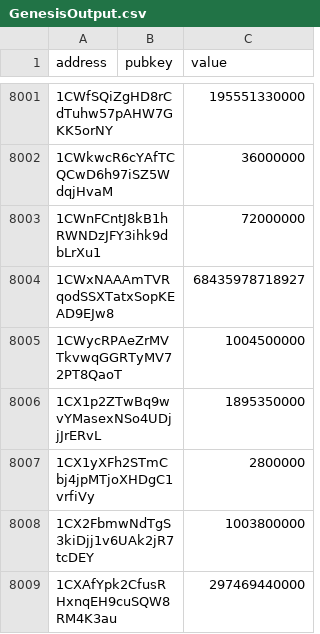
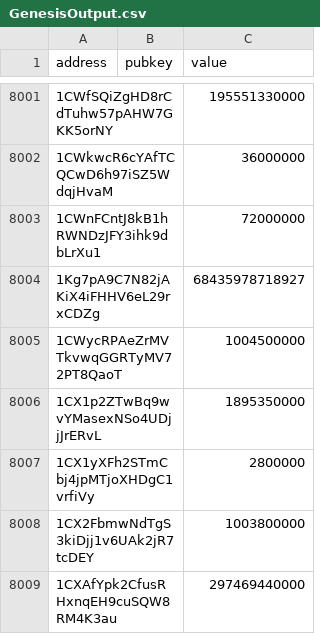
Before and after one commit to bigt-ai-platform/blockchain, a CSV file: helper/prodsim/genesis/GenesisOutput.csv, drawn as a sheet; only a part is shown, gaps mark what is left out.

Commit message:
feat(prod): L0 bridge/vault+genesis CSV in prod.sh, social validator+peg funding tool
- prod.sh: default GENESIS_CSV to prodsim GenesisOutput.csv (fresh DB funds v1);
  optional BRIDGE_VAULT_PUBKEY/PRIKEY to validate L0->L1 peg-ins
- prod-social.sh: POS_VALIDATOR_KEY (PoS duty) + bridge.vaultPubKeyHex +
  anchor.l0Url + chainlength for L1 PegInWatcher minting
- prod-social-fund.sh + social/SocialFundTool.java: preflight-gated vault
  peg-in (L0->SOCIAL) from a v1.json wallet + stake/activate on socialeu pair
- genesis CSV: credit operator wallet (v1) with the snapshot balance

```diff
--- a/helper/prodsim/genesis/GenesisOutput.csv
+++ b/helper/prodsim/genesis/GenesisOutput.csv
@@ -8003,3 +8003,3 @@ address,pubkey,value
 1CWnFCntJ8kB1hRWNDzJFY3ihk9dbLrXu1,,72000000
-1CWxNAAAmTVRqodSSXTatxSopKEAD9EJw8,,68435978718927
+1Kg7pA9C7N82jAKiX4iFHHV6eL29rxCDZg,,68435978718927
 1CWycRPAeZrMVTkvwqGGRTyMV72PT8QaoT,,1004500000
```
Also changed, not shown: 4 other files.
